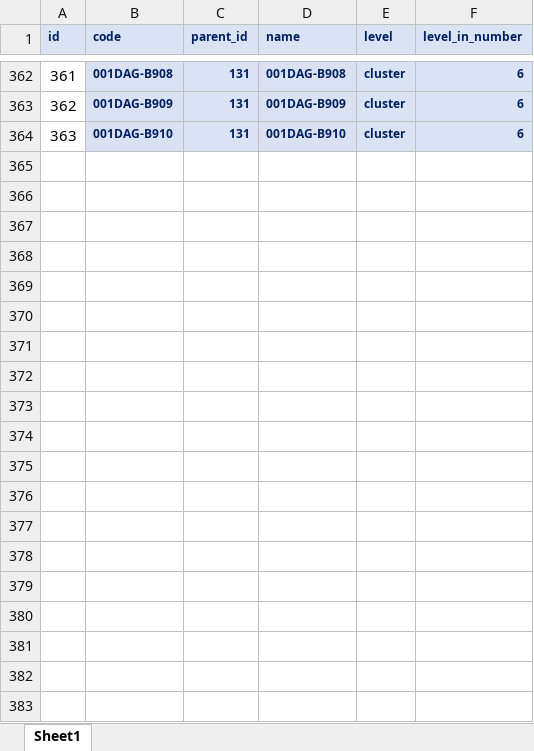
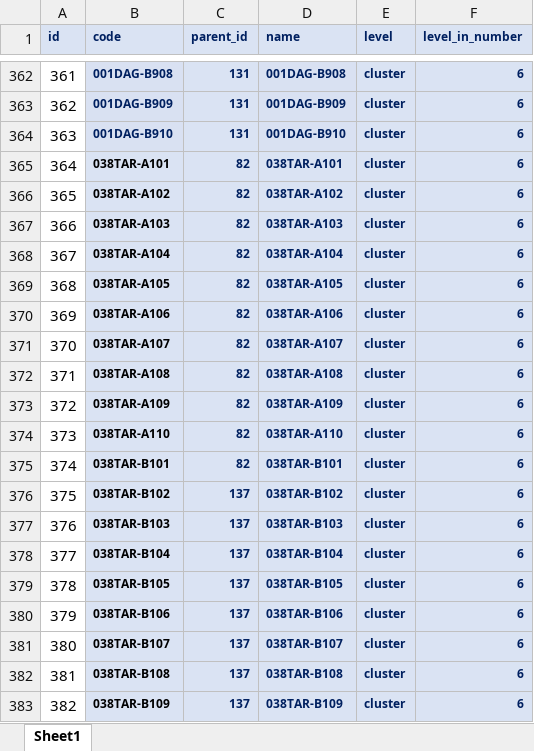
Before and after one commit to primoashbee/Lumen, an Excel workbook: public/OFFICE STRUCTURE.xlsx, sheet Sheet1, drawn as a sheet; only a part is shown, gaps mark what is left out; values as stored, in another font and other column widths than the file's, no borders; the diff covers the shown part only; the diff names each change by its address in the sheet, - before the commit and + after, or states it on an @@ line.

Commit message:
Update OFFICE STRUCTURE.xlsx

```diff
--- a/public/OFFICE STRUCTURE.xlsx (sheet Sheet1)
+++ b/public/OFFICE STRUCTURE.xlsx (sheet Sheet1)
+row 365: 364 | 038TAR-A101 | 82 | 038TAR-A101 | cluster | 6
+row 366: 365 | 038TAR-A102 | 82 | 038TAR-A102 | cluster | 6
+row 367: 366 | 038TAR-A103 | 82 | 038TAR-A103 | cluster | 6
+row 368: 367 | 038TAR-A104 | 82 | 038TAR-A104 | cluster | 6
+row 369: 368 | 038TAR-A105 | 82 | 038TAR-A105 | cluster | 6
+row 370: 369 | 038TAR-A106 | 82 | 038TAR-A106 | cluster | 6
+row 371: 370 | 038TAR-A107 | 82 | 038TAR-A107 | cluster | 6
+row 372: 371 | 038TAR-A108 | 82 | 038TAR-A108 | cluster | 6
+row 373: 372 | 038TAR-A109 | 82 | 038TAR-A109 | cluster | 6
+row 374: 373 | 038TAR-A110 | 82 | 038TAR-A110 | cluster | 6
+row 375: 374 | 038TAR-B101 | 82 | 038TAR-B101 | cluster | 6
+row 376: 375 | 038TAR-B102 | 137 | 038TAR-B102 | cluster | 6
+row 377: 376 | 038TAR-B103 | 137 | 038TAR-B103 | cluster | 6
+row 378: 377 | 038TAR-B104 | 137 | 038TAR-B104 | cluster | 6
+row 379: 378 | 038TAR-B105 | 137 | 038TAR-B105 | cluster | 6
+row 380: 379 | 038TAR-B106 | 137 | 038TAR-B106 | cluster | 6
+row 381: 380 | 038TAR-B107 | 137 | 038TAR-B107 | cluster | 6
+row 382: 381 | 038TAR-B108 | 137 | 038TAR-B108 | cluster | 6
+row 383: 382 | 038TAR-B109 | 137 | 038TAR-B109 | cluster | 6
```
Also changed, not shown: 161 added rows elsewhere in this sheet.
